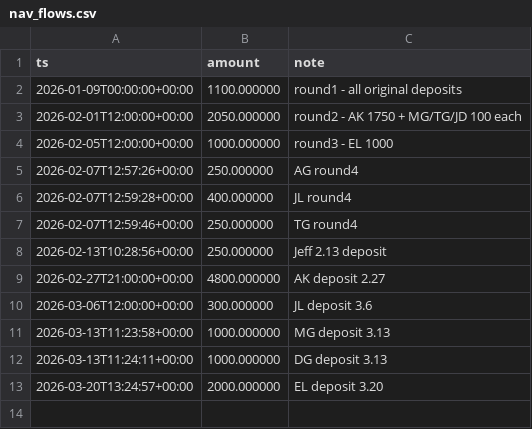
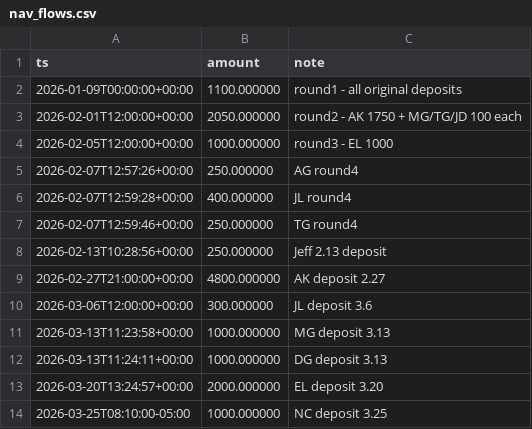
Before and after one commit to pythonjeff/lox, a CSV file: data/nav_flows.csv, drawn as a sheet; the diff names each change by its address in the sheet, - before the commit and + after, or states it on an @@ line.

```diff
--- a/data/nav_flows.csv
+++ b/data/nav_flows.csv
+row 14: 2026-03-25T08:10:00-05:00 | 1000.000000 | NC deposit 3.25
```
Also changed, not shown: data/nav_sheet.csv.
